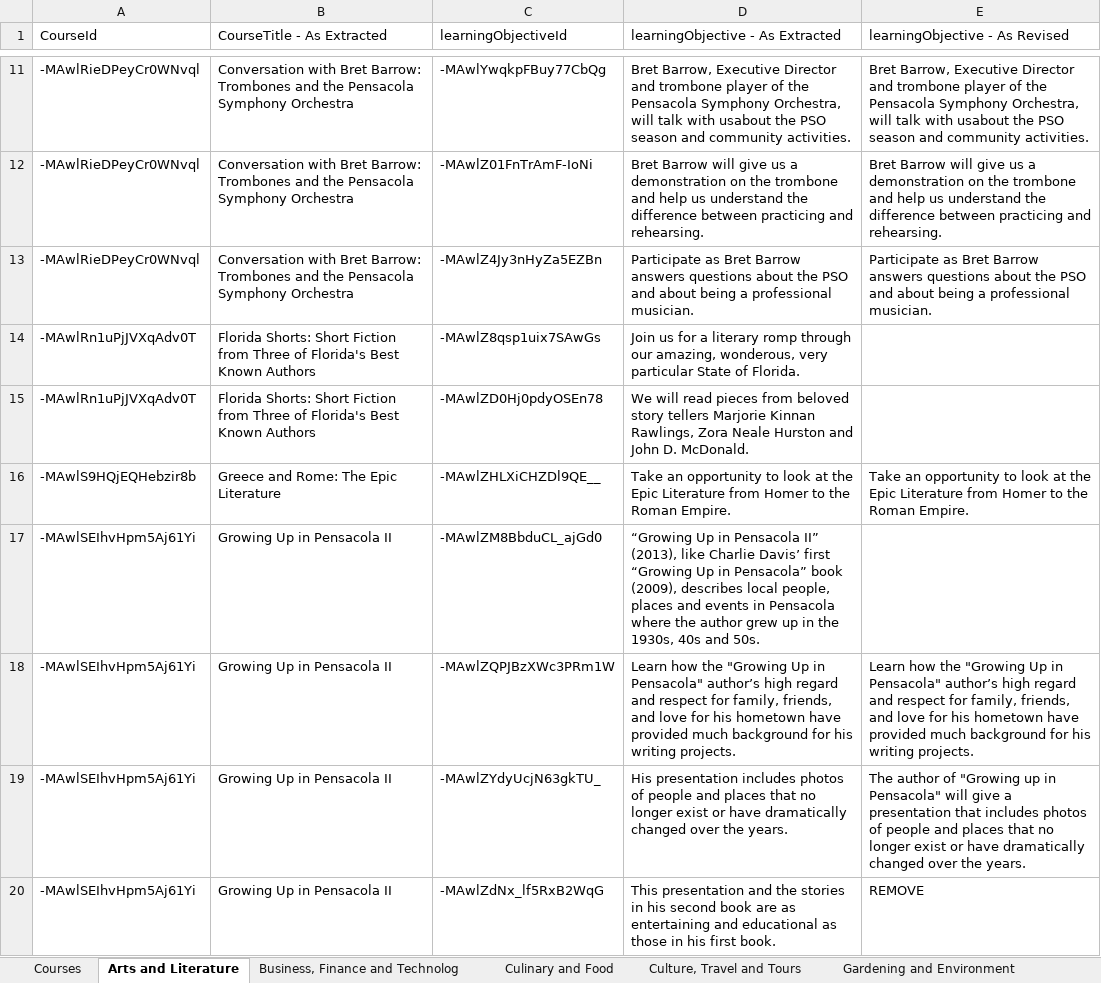
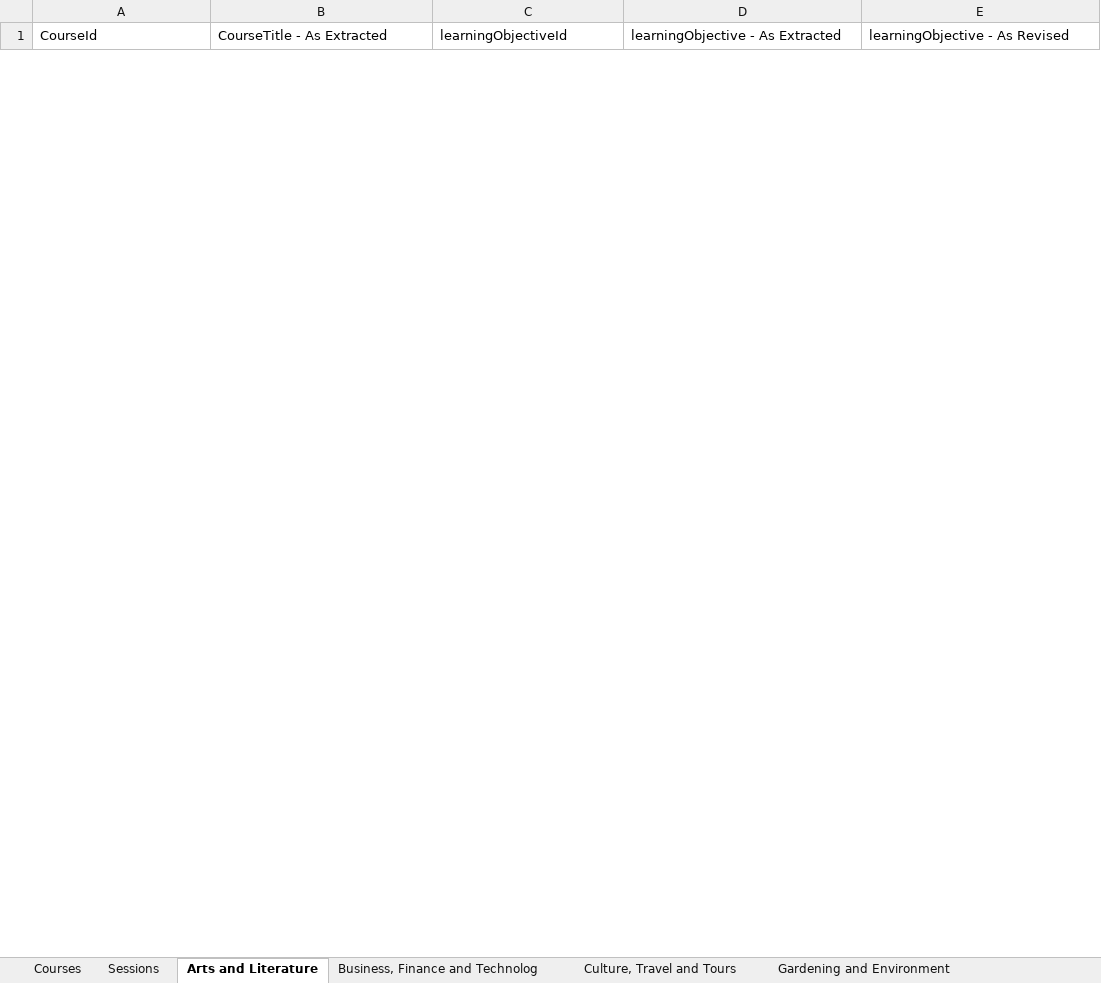
Before and after one commit to sms23uwf/Scholacity_Parser, an Excel workbook: inputs/Course_Catalog_Reviewed.xlsx, sheet Arts and Literature, drawn as a sheet; only a part is shown, gaps mark what is left out; values as stored, in another font and other column widths than the file's, no borders; removed rows and columns are numbered as before the commit, all else as after; the diff covers the shown part only; the diff names each change by its address in the sheet, - before the commit and + after, or states it on an @@ line.

```diff
--- a/inputs/Course_Catalog_Reviewed.xlsx (sheet Arts and Literature)
+++ b/inputs/Course_Catalog_Reviewed.xlsx (sheet Arts and Literature)
-sheet tab: Culinary and Food
+sheet tab: Sessions
-row 11: -MAwlRieDPeyCr0WNvql | Conversation with Bret Barrow: Trombones and the Pensacola Symphony Orchestra | -MAwlYwqkpFBuy77CbQg | Bret Barrow, Executive Director and trombone player of the Pensacola Symphony Orchestra, will talk with usabout the PSO season and community activities. | Bret Barrow, Executive Director and trombone player of the Pensacola Symphony Orchestra, will talk with usabout the PSO season and community activities.
-row 12: -MAwlRieDPeyCr0WNvql | Conversation with Bret Barrow: Trombones and the Pensacola Symphony Orchestra | -MAwlZ01FnTrAmF-IoNi | Bret Barrow will give us a demonstration on the trombone and help us understand the difference between practicing and rehearsing. | Bret Barrow will give us a demonstration on the trombone and help us understand the difference between practicing and rehearsing.
-row 13: -MAwlRieDPeyCr0WNvql | Conversation with Bret Barrow: Trombones and the Pensacola Symphony Orchestra | -MAwlZ4Jy3nHyZa5EZBn | Participate as Bret Barrow answers questions about the PSO and about being a professional musician. | Participate as Bret Barrow answers questions about the PSO and about being a professional musician.
-row 14: -MAwlRn1uPjJVXqAdv0T | Florida Shorts: Short Fiction from Three of Florida's Best Known Authors | -MAwlZ8qsp1uix7SAwGs | Join us for a literary romp through our amazing, wonderous, very particular State of Florida.
-row 15: -MAwlRn1uPjJVXqAdv0T | Florida Shorts: Short Fiction from Three of Florida's Best Known Authors | -MAwlZD0Hj0pdyOSEn78 | We will read pieces from beloved story tellers Marjorie Kinnan Rawlings, Zora Neale Hurston and John D. McDonald.
-row 16: -MAwlS9HQjEQHebzir8b | Greece and Rome: The Epic Literature | -MAwlZHLXiCHZDl9QE__ | Take an opportunity to look at the Epic Literature from Homer to the Roman Empire. | Take an opportunity to look at the Epic Literature from Homer to the Roman Empire.
-row 17: -MAwlSEIhvHpm5Aj61Yi | Growing Up in Pensacola II | -MAwlZM8BbduCL_ajGd0 | “Growing Up in Pensacola II” (2013), like Charlie Davis’ first “Growing Up in Pensacola” book (2009), describes local people, places and events in Pensacola where the author grew up in the 1930s, 40s and 50s.
-row 18: -MAwlSEIhvHpm5Aj61Yi | Growing Up in Pensacola II | -MAwlZQPJBzXWc3PRm1W | Learn how the "Growing Up in Pensacola" author’s high regard and respect for family, friends, and love for his hometown have provided much background for his writing projects. | Learn how the "Growing Up in Pensacola" author’s high regard and respect for family, friends, and love for his hometown have provided much background for his writing projects.
-row 19: -MAwlSEIhvHpm5Aj61Yi | Growing Up in Pensacola II | -MAwlZYdyUcjN63gkTU_ | His presentation includes photos of people and places that no longer exist or have dramatically changed over the years. | The author of "Growing up in Pensacola" will give a presentation that includes photos of people and places that no longer exist or have dramatically changed over the years.
-row 20: -MAwlSEIhvHpm5Aj61Yi | Growing Up in Pensacola II | -MAwlZdNx_lf5RxB2WqG | This presentation and the stories in his second book are as entertaining and educational as those in his first book. | REMOVE
```
Also changed, not shown: 16 added rows and 21 removed rows elsewhere in this sheet, sheet History and Current Affairs, sheet Courses, sheet Science and Health, sheet Culture, Travel and Tours, sheet Business, Finance and Technolog, sheet Gardening and Environment, Outputs/Course_Catalog_Review.xlsx, 10 other files.
